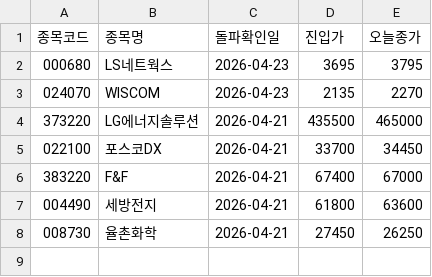
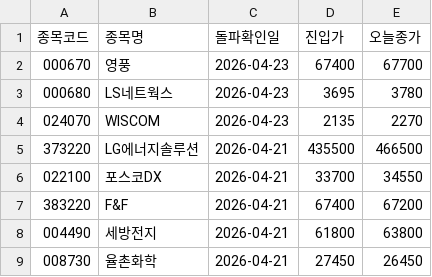
Before and after one commit to nunupop/my-stock-screener, a CSV file: result.csv, drawn as a sheet.

```diff
--- a/result.csv
+++ b/result.csv
@@ -1,8 +1,9 @@
 종목코드,종목명,돌파확인일,진입가,오늘종가
-000680,LS네트웍스,2026-04-23,3695,3795
+000670,영풍,2026-04-23,67400,67700
+000680,LS네트웍스,2026-04-23,3695,3780
 024070,WISCOM,2026-04-23,2135,2270
-373220,LG에너지솔루션,2026-04-21,435500,465000
-022100,포스코DX,2026-04-21,33700,34450
-383220,F&F,2026-04-21,67400,67000
-004490,세방전지,2026-04-21,61800,63600
-008730,율촌화학,2026-04-21,27450,26250
+373220,LG에너지솔루션,2026-04-21,435500,466500
+022100,포스코DX,2026-04-21,33700,34550
+383220,F&F,2026-04-21,67400,67200
+004490,세방전지,2026-04-21,61800,63800
+008730,율촌화학,2026-04-21,27450,26450
```
Also changed, not shown: 1 other file.
